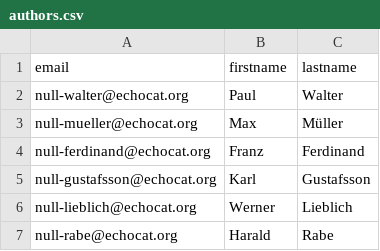
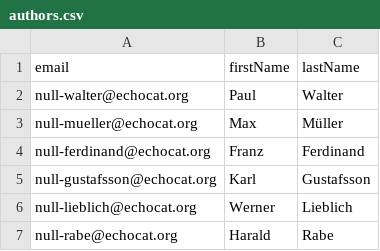
Before and after one commit to wundertax/javascript-kata, a CSV file: data/authors.csv, drawn as a sheet.

Commit message:
Aligned the header casing with the documentation.
The documentation refers to the header as `firstName` and `lastName`.

Signed-off-by: Akos Kitta <kittaakos@typefox.io>

```diff
--- a/data/authors.csv
+++ b/data/authors.csv
@@ -1,2 +1,2 @@
-email;firstname;lastname
+email;firstName;lastName
 null-walter@echocat.org;Paul;Walter
```
